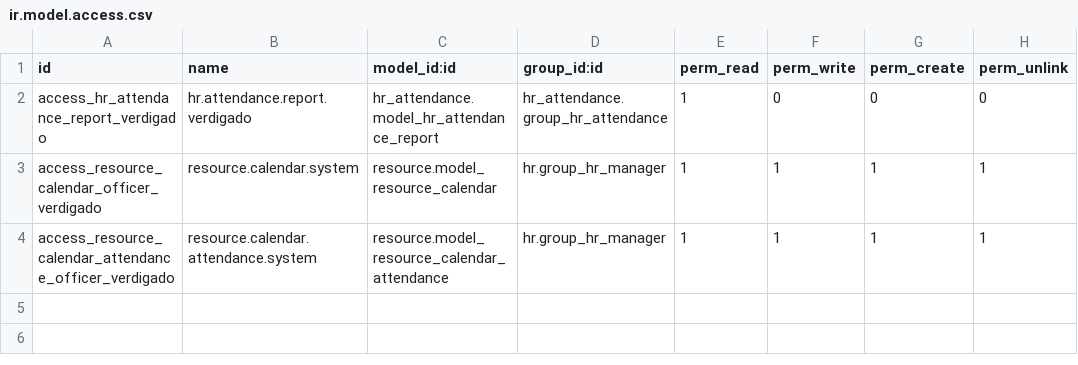
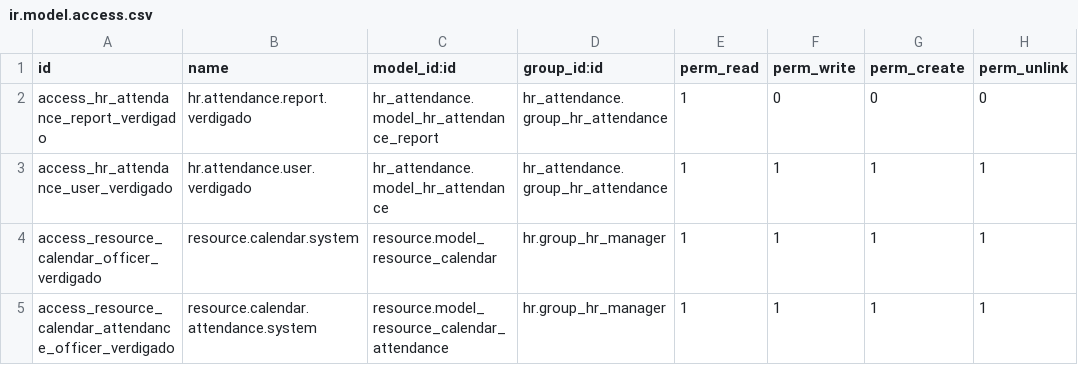
Before and after one commit to verdigado/odoo-customize, a CSV file: verdigado_attendance/security/ir.model.access.csv, drawn as a sheet.

Commit message:
verdigado_attendance: let all attendance users edit and delete records

```diff
--- a/verdigado_attendance/security/ir.model.access.csv
+++ b/verdigado_attendance/security/ir.model.access.csv
@@ -2,2 +2,3 @@ id,name,model_id:id,group_id:id,perm_read,perm_write,perm_create,perm_unlink
 access_hr_attendance_report_verdigado,hr.attendance.report.verdigado,hr_attendance.model_hr_attendance_report,hr_attendance.group_hr_attendance,1,0,0,0
+access_hr_attendance_user_verdigado,hr.attendance.user.verdigado,hr_attendance.model_hr_attendance,hr_attendance.group_hr_attendance,1,1,1,1
 access_resource_calendar_officer_verdigado,resource.calendar.system,resource.model_resource_calendar,hr.group_hr_manager,1,1,1,1
```
Also changed, not shown: 2 other files.
